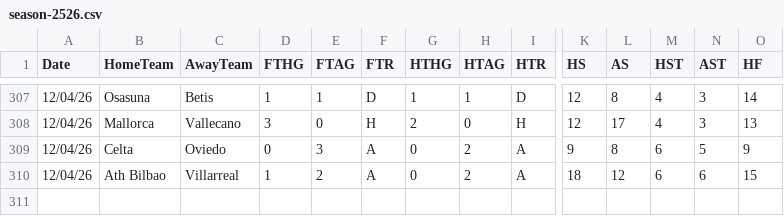
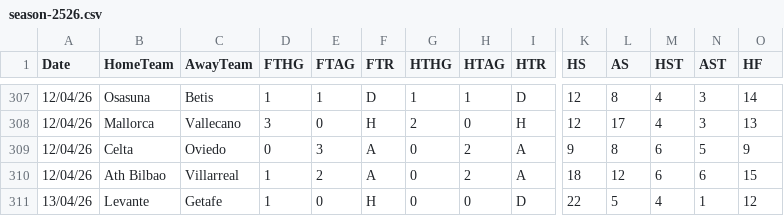
Before and after one commit to datasets/football-datasets, a CSV file: datasets/la-liga/season-2526.csv, drawn as a sheet; only a part is shown, gaps mark what is left out; rows hold the shown columns only; the diff names each change by its address in the sheet, - before the commit and + after, or states it on an @@ line.

```diff
--- a/datasets/la-liga/season-2526.csv
+++ b/datasets/la-liga/season-2526.csv
+row 311: 13/04/26 | Levante | Getafe | 1 | 0 | H | 0 | 0 | D | 22 | 5 | 4 | 1 | 12
```
Also changed, not shown: datasets/premier-league/season-2526.csv, datasets/serie-a/season-2526.csv.
